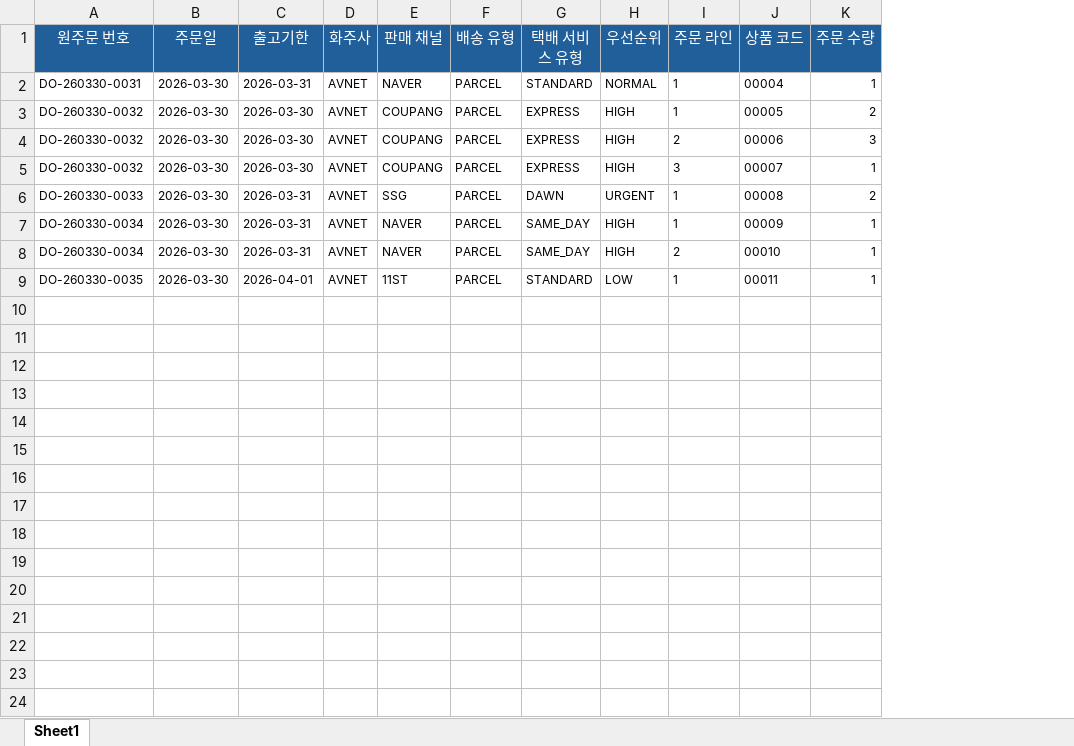
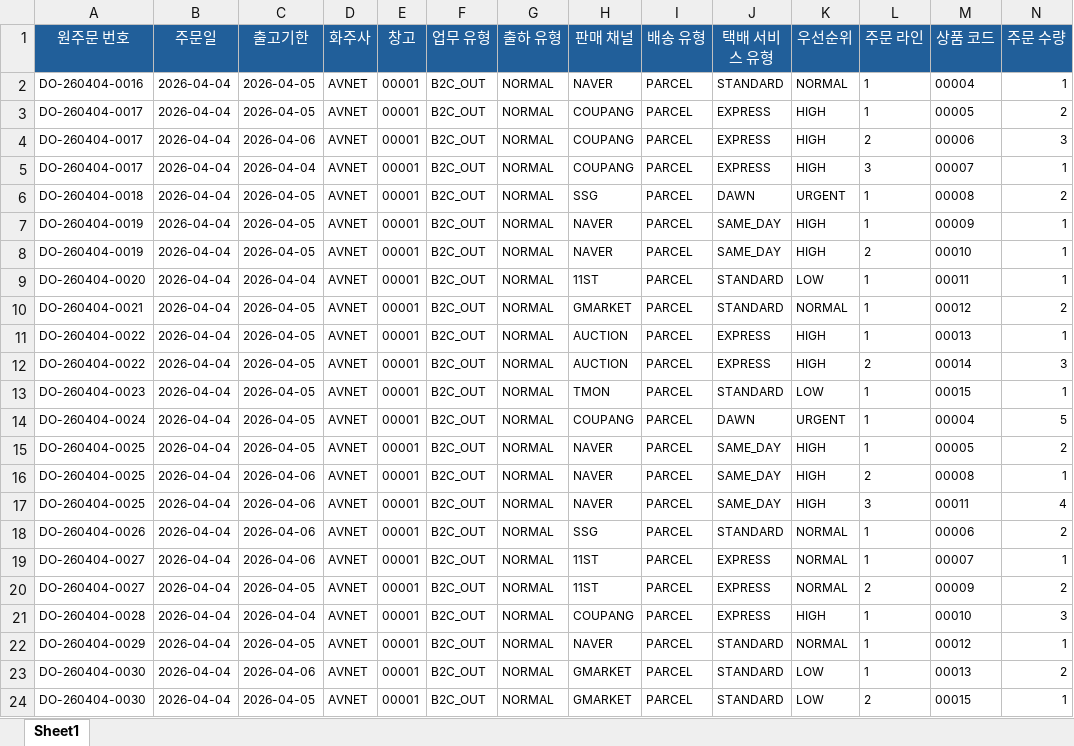
Before and after one commit to hatiolab/operato-wms-ai, an Excel workbook: templates/B2C-출고주문-AVNET-임포트.xlsx, sheet Sheet1, drawn as a sheet; only a part is shown; values as stored, in another font and other column widths than the file's, no borders; rows hold the shown columns only; the diff names each change by its address in the sheet, - before the commit and + after, or states it on an @@ line.

```diff
--- a/templates/B2C-출고주문-AVNET-임포트.xlsx (sheet Sheet1)
+++ b/templates/B2C-출고주문-AVNET-임포트.xlsx (sheet Sheet1)
+column E (창고), rows 2-9: all 00001
+column F (업무 유형), rows 2-9: all B2C_OUT
+column G (출하 유형), rows 2-9: all NORMAL
-A2 (원주문 번호): DO-260330-0031
+A2 (원주문 번호): DO-260404-0016
-B2:B9 (주문일): 2026-03-30
+B2:B9 (주문일): 2026-04-04
-C2 (출고기한): 2026-03-31
+C2 (출고기한): 2026-04-05
-A3:A5 (원주문 번호): DO-260330-0032
+A3:A5 (원주문 번호): DO-260404-0017
-C3 (출고기한): 2026-03-30
+C3 (출고기한): 2026-04-05
-C4 (출고기한): 2026-03-30
+C4 (출고기한): 2026-04-06
-C5 (출고기한): 2026-03-30
+C5 (출고기한): 2026-04-04
-A6 (원주문 번호): DO-260330-0033
+A6 (원주문 번호): DO-260404-0018
-C6:C8 (출고기한): 2026-03-31
+C6:C8 (출고기한): 2026-04-05
-A7:A8 (원주문 번호): DO-260330-0034
+A7:A8 (원주문 번호): DO-260404-0019
-A9 (원주문 번호): DO-260330-0035
+A9 (원주문 번호): DO-260404-0020
-C9 (출고기한): 2026-04-01
+C9 (출고기한): 2026-04-04
+row 10: DO-260404-0021 | 2026-04-04 | 2026-04-05 | AVNET | 00001 | B2C_OUT | NORMAL | GMARKET | PARCEL | STANDARD | NORMAL | 1 | 00012 | 2
+row 11: DO-260404-0022 | 2026-04-04 | 2026-04-05 | AVNET | 00001 | B2C_OUT | NORMAL | AUCTION | PARCEL | EXPRESS | HIGH | 1 | 00013 | 1
+row 12: DO-260404-0022 | 2026-04-04 | 2026-04-05 | AVNET | 00001 | B2C_OUT | NORMAL | AUCTION | PARCEL | EXPRESS | HIGH | 2 | 00014 | 3
+row 13: DO-260404-0023 | 2026-04-04 | 2026-04-05 | AVNET | 00001 | B2C_OUT | NORMAL | TMON | PARCEL | STANDARD | LOW | 1 | 00015 | 1
+row 14: DO-260404-0024 | 2026-04-04 | 2026-04-05 | AVNET | 00001 | B2C_OUT | NORMAL | COUPANG | PARCEL | DAWN | URGENT | 1 | 00004 | 5
+row 15: DO-260404-0025 | 2026-04-04 | 2026-04-05 | AVNET | 00001 | B2C_OUT | NORMAL | NAVER | PARCEL | SAME_DAY | HIGH | 1 | 00005 | 2
+row 16: DO-260404-0025 | 2026-04-04 | 2026-04-06 | AVNET | 00001 | B2C_OUT | NORMAL | NAVER | PARCEL | SAME_DAY | HIGH | 2 | 00008 | 1
+row 17: DO-260404-0025 | 2026-04-04 | 2026-04-06 | AVNET | 00001 | B2C_OUT | NORMAL | NAVER | PARCEL | SAME_DAY | HIGH | 3 | 00011 | 4
+row 18: DO-260404-0026 | 2026-04-04 | 2026-04-06 | AVNET | 00001 | B2C_OUT | NORMAL | SSG | PARCEL | STANDARD | NORMAL | 1 | 00006 | 2
+row 19: DO-260404-0027 | 2026-04-04 | 2026-04-06 | AVNET | 00001 | B2C_OUT | NORMAL | 11ST | PARCEL | EXPRESS | NORMAL | 1 | 00007 | 1
+row 20: DO-260404-0027 | 2026-04-04 | 2026-04-05 | AVNET | 00001 | B2C_OUT | NORMAL | 11ST | PARCEL | EXPRESS | NORMAL | 2 | 00009 | 2
+row 21: DO-260404-0028 | 2026-04-04 | 2026-04-04 | AVNET | 00001 | B2C_OUT | NORMAL | COUPANG | PARCEL | EXPRESS | HIGH | 1 | 00010 | 3
+row 22: DO-260404-0029 | 2026-04-04 | 2026-04-05 | AVNET | 00001 | B2C_OUT | NORMAL | NAVER | PARCEL | STANDARD | NORMAL | 1 | 00012 | 1
+row 23: DO-260404-0030 | 2026-04-04 | 2026-04-06 | AVNET | 00001 | B2C_OUT | NORMAL | GMARKET | PARCEL | STANDARD | LOW | 1 | 00013 | 2
+row 24: DO-260404-0030 | 2026-04-04 | 2026-04-05 | AVNET | 00001 | B2C_OUT | NORMAL | GMARKET | PARCEL | STANDARD | LOW | 2 | 00015 | 1
```
Also changed, not shown: 1 other file.
